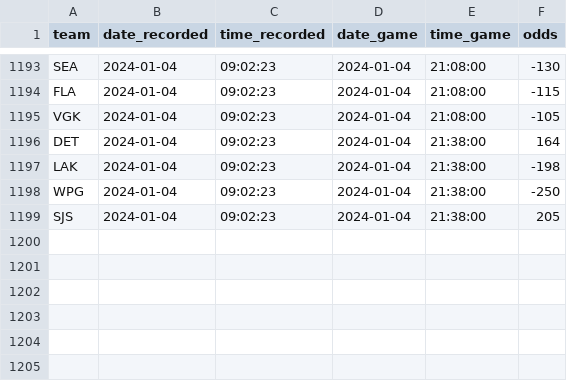
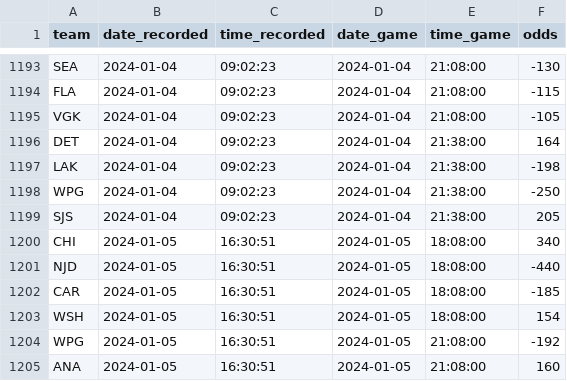
Before and after one commit to michalekb11/NHL-expected-goals, a CSV file: data/daily/odds/ml_odds.csv, drawn as a sheet; only a part is shown, gaps mark what is left out.

```diff
--- a/data/daily/odds/ml_odds.csv
+++ b/data/daily/odds/ml_odds.csv
@@ -1199 +1199,7 @@ WPG,2024-01-04,09:02:23,2024-01-04,21:38:00,-250
 SJS,2024-01-04,09:02:23,2024-01-04,21:38:00,205
+CHI,2024-01-05,16:30:51,2024-01-05,18:08:00,340
+NJD,2024-01-05,16:30:51,2024-01-05,18:08:00,-440
+CAR,2024-01-05,16:30:51,2024-01-05,18:08:00,-185
+WSH,2024-01-05,16:30:51,2024-01-05,18:08:00,154
+WPG,2024-01-05,16:30:51,2024-01-05,21:08:00,-192
+ANA,2024-01-05,16:30:51,2024-01-05,21:08:00,160
```
Also changed, not shown: data/daily/DF_projected_goalies.csv, data/daily/odds/60min_odds.csv, 5 other files.
